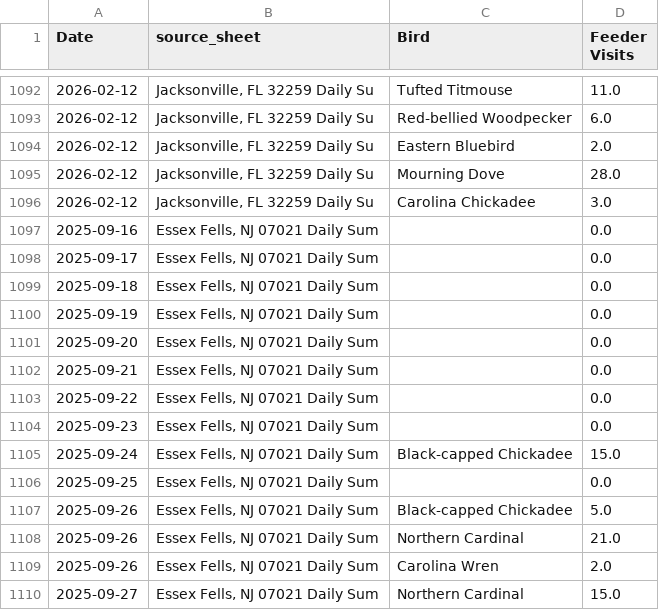
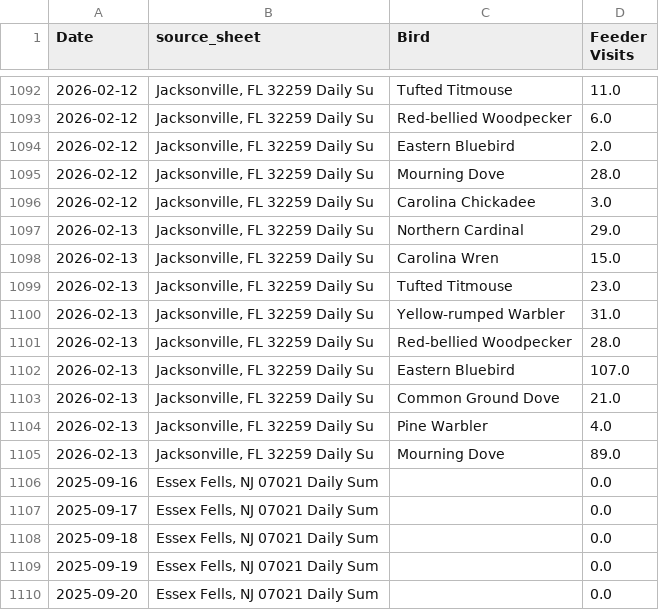
Before and after one commit to david-j-cox/backyard-ecology, a CSV file: data/daily_summaries_all_locations.csv, drawn as a sheet; only a part is shown, gaps mark what is left out; the shorter side is filled out with more unchanged rows; the diff names each change by its address in the sheet, - before the commit and + after, or states it on an @@ line.

```diff
--- a/data/daily_summaries_all_locations.csv
+++ b/data/daily_summaries_all_locations.csv
+row 1097: 2026-02-13 | Jacksonville, FL 32259 Daily Su | Northern Cardinal | 29.0
+row 1098: 2026-02-13 | Jacksonville, FL 32259 Daily Su | Carolina Wren | 15.0
+row 1099: 2026-02-13 | Jacksonville, FL 32259 Daily Su | Tufted Titmouse | 23.0
+row 1100: 2026-02-13 | Jacksonville, FL 32259 Daily Su | Yellow-rumped Warbler | 31.0
+row 1101: 2026-02-13 | Jacksonville, FL 32259 Daily Su | Red-bellied Woodpecker | 28.0
+row 1102: 2026-02-13 | Jacksonville, FL 32259 Daily Su | Eastern Bluebird | 107.0
+row 1103: 2026-02-13 | Jacksonville, FL 32259 Daily Su | Common Ground Dove | 21.0
+row 1104: 2026-02-13 | Jacksonville, FL 32259 Daily Su | Pine Warbler | 4.0
+row 1105: 2026-02-13 | Jacksonville, FL 32259 Daily Su | Mourning Dove | 89.0
```
Also changed, not shown: data/sunrise_sunset.csv, 24 other files.
